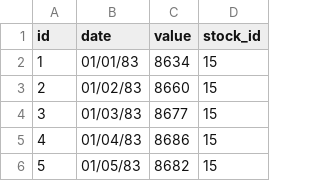
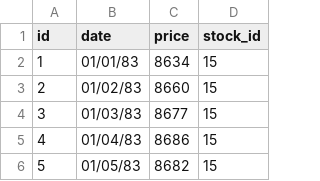
Before and after one commit to sperrin98/perrinvest, a CSV file: crudeoil.csv, drawn as a sheet; only a part is shown.

```diff
--- a/crudeoil.csv
+++ b/crudeoil.csv
@@ -1,2 +1,2 @@
-id,date, value,stock_id
+id,date,price,stock_id
 1,01/01/83,8634,15
```
Also changed, not shown: eth.csv, stocks.csv, 2 other files.
